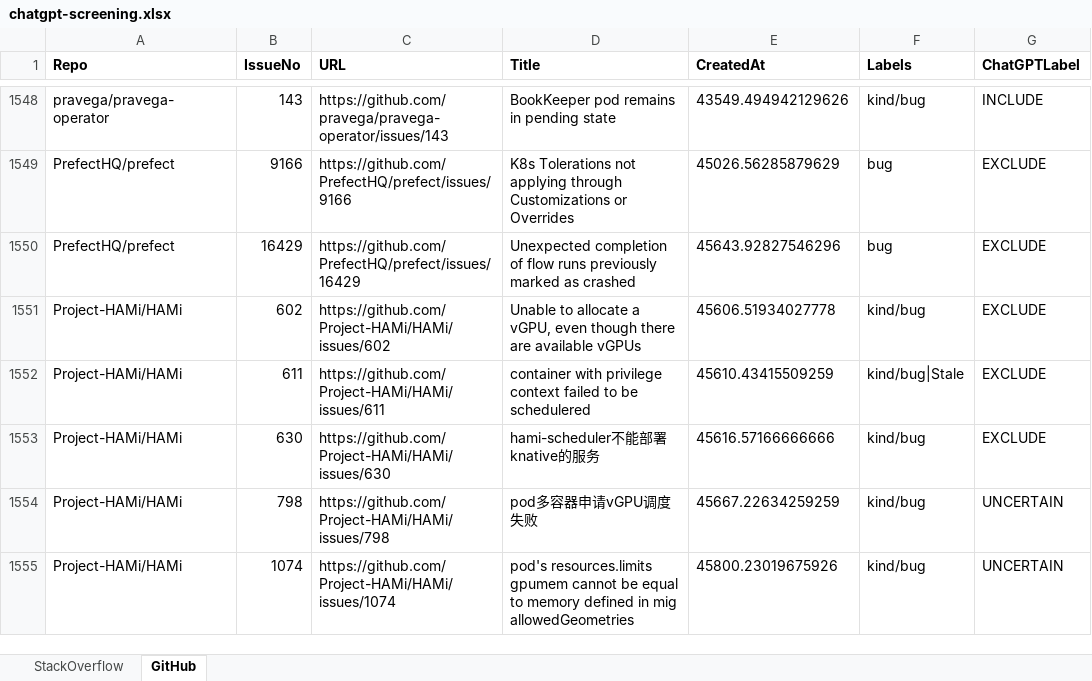
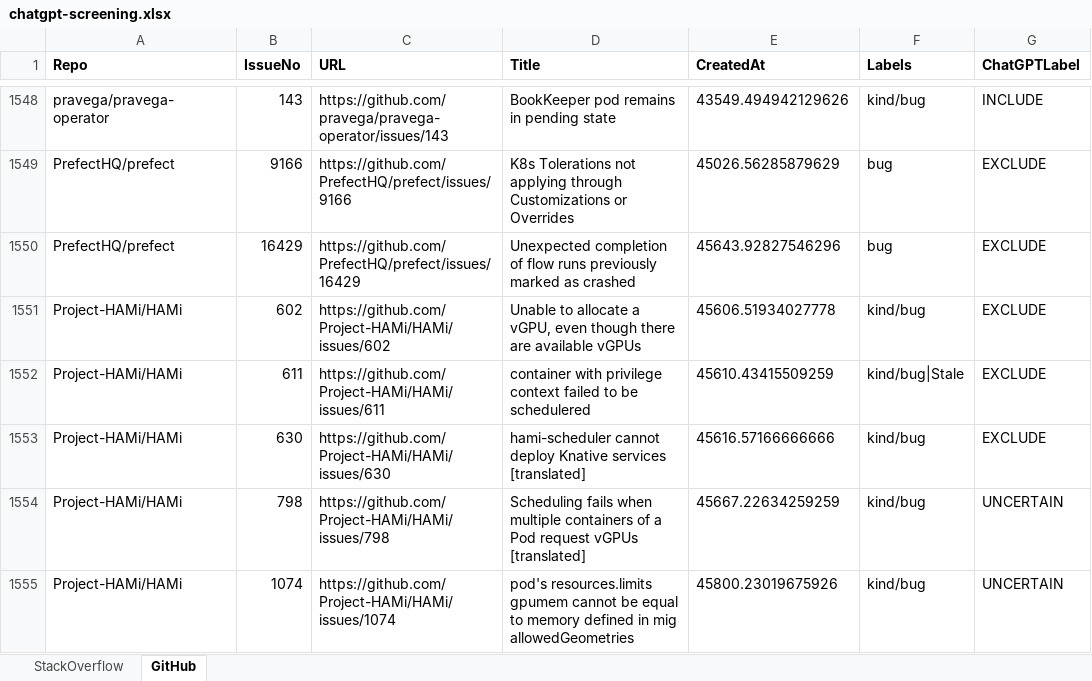
Before and after one commit to YaXiao7/ConfDR, an Excel workbook: empirical-study/chatgpt-screening.xlsx, sheet GitHub, drawn as a sheet; only a part is shown, gaps mark what is left out; values as stored, in another font and other column widths than the file's, no borders; the diff covers the shown part only; the diff names each change by its address in the sheet, - before the commit and + after, or states it on an @@ line.

Commit message:
Add the candidate records Q3 and I3 of the empirical study
Translate the titles written in Chinese in all screening tables.

```diff
--- a/empirical-study/chatgpt-screening.xlsx (sheet GitHub)
+++ b/empirical-study/chatgpt-screening.xlsx (sheet GitHub)
-D1553 (Title): hami-scheduler不能部署knative的服务
+D1553 (Title): hami-scheduler cannot deploy Knative services [translated]
-D1554 (Title): pod多容器申请vGPU调度失败
+D1554 (Title): Scheduling fails when multiple containers of a Pod request vGPUs [translated]
```
Also changed, not shown: 11 edited cells elsewhere in this sheet, empirical-study/manual-screening.xlsx, 3 other files.
